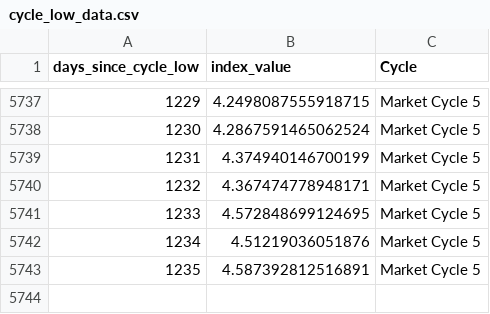
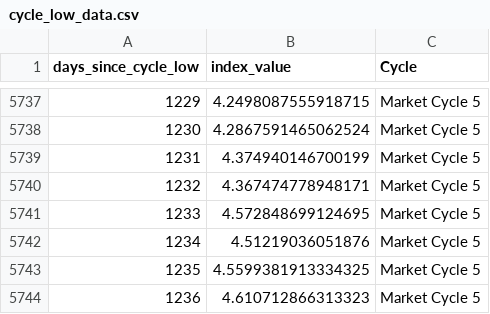
Before and after one commit to SecretSatoshis/Bitcoin-Report-Library, a CSV file: csv/cycle_low_data.csv, drawn as a sheet; only a part is shown, gaps mark what is left out.

```diff
--- a/csv/cycle_low_data.csv
+++ b/csv/cycle_low_data.csv
@@ -5742,2 +5742,3 @@ days_since_cycle_low,index_value,Cycle
 1234,4.51219036051876,Market Cycle 5
-1235,4.587392812516891,Market Cycle 5
+1235,4.5599381913334325,Market Cycle 5
+1236,4.610712866313323,Market Cycle 5
```
Also changed, not shown: csv/drawdown_data.csv, csv/fundamentals_table.csv, 13 other files.
